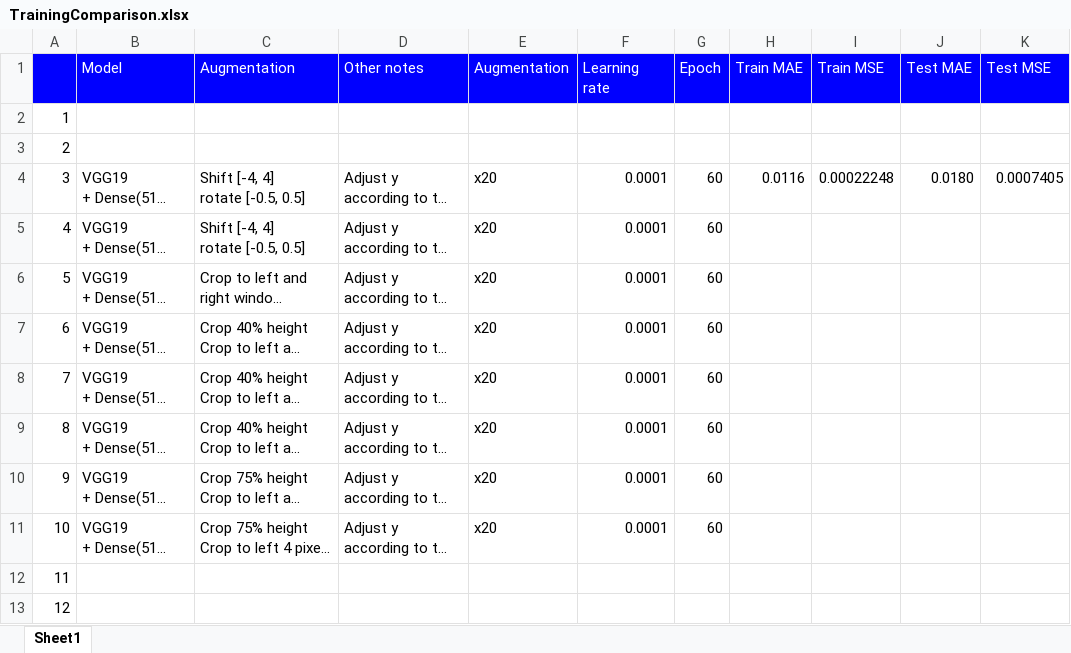
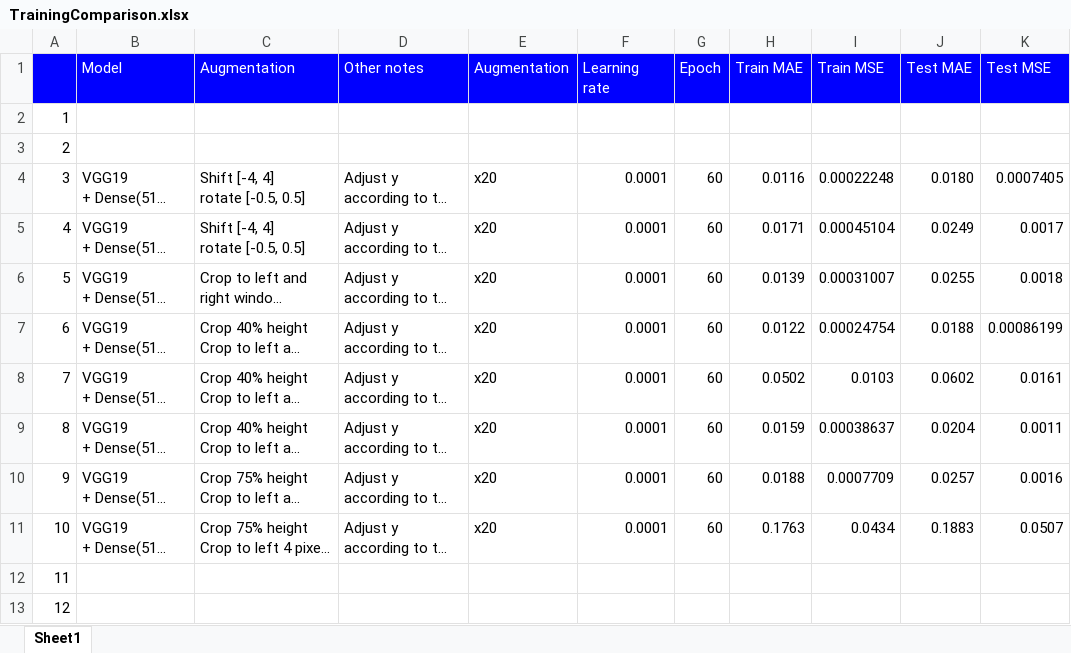
Before and after one commit to gnishida/FacadeAnnotationTool, an Excel workbook: tensorflow/columns_experiment/TrainingComparison.xlsx, sheet Sheet1, drawn as a sheet; only a part is shown; long unchanged cells end in …; values as stored, in another font and other column widths than the file's, no borders; the diff names each change by its address in the sheet, - before the commit and + after, or states it on an @@ line.

Commit message:
Update TrainingComparison.xlsx

```diff
--- a/tensorflow/columns_experiment/TrainingComparison.xlsx (sheet Sheet1)
+++ b/tensorflow/columns_experiment/TrainingComparison.xlsx (sheet Sheet1)
-H5 (Train MAE): (empty)
+H5 (Train MAE): 0.0171
-I5 (Train MSE): (empty)
+I5 (Train MSE): 0.00045104
-J5 (Test MAE): (empty)
+J5 (Test MAE): 0.0249
-K5 (Test MSE): (empty)
+K5 (Test MSE): 0.0017
-H6 (Train MAE): (empty)
+H6 (Train MAE): 0.0139
-I6 (Train MSE): (empty)
+I6 (Train MSE): 0.00031007
-J6 (Test MAE): (empty)
+J6 (Test MAE): 0.0255
-K6 (Test MSE): (empty)
+K6 (Test MSE): 0.0018
-H7 (Train MAE): (empty)
+H7 (Train MAE): 0.0122
-I7 (Train MSE): (empty)
+I7 (Train MSE): 0.00024754
-J7 (Test MAE): (empty)
+J7 (Test MAE): 0.0188
-K7 (Test MSE): (empty)
+K7 (Test MSE): 0.00086199
-H8 (Train MAE): (empty)
+H8 (Train MAE): 0.0502
-I8 (Train MSE): (empty)
+I8 (Train MSE): 0.0103
-J8 (Test MAE): (empty)
+J8 (Test MAE): 0.0602
-K8 (Test MSE): (empty)
+K8 (Test MSE): 0.0161
-H9 (Train MAE): (empty)
+H9 (Train MAE): 0.0159
-I9 (Train MSE): (empty)
+I9 (Train MSE): 0.00038637
-J9 (Test MAE): (empty)
+J9 (Test MAE): 0.0204
-K9 (Test MSE): (empty)
+K9 (Test MSE): 0.0011
-H10 (Train MAE): (empty)
+H10 (Train MAE): 0.0188
-I10 (Train MSE): (empty)
+I10 (Train MSE): 0.0007709
-J10 (Test MAE): (empty)
+J10 (Test MAE): 0.0257
-K10 (Test MSE): (empty)
+K10 (Test MSE): 0.0016
-H11 (Train MAE): (empty)
+H11 (Train MAE): 0.1763
-I11 (Train MSE): (empty)
+I11 (Train MSE): 0.0434
-J11 (Test MAE): (empty)
+J11 (Test MAE): 0.1883
-K11 (Test MSE): (empty)
+K11 (Test MSE): 0.0507
```
